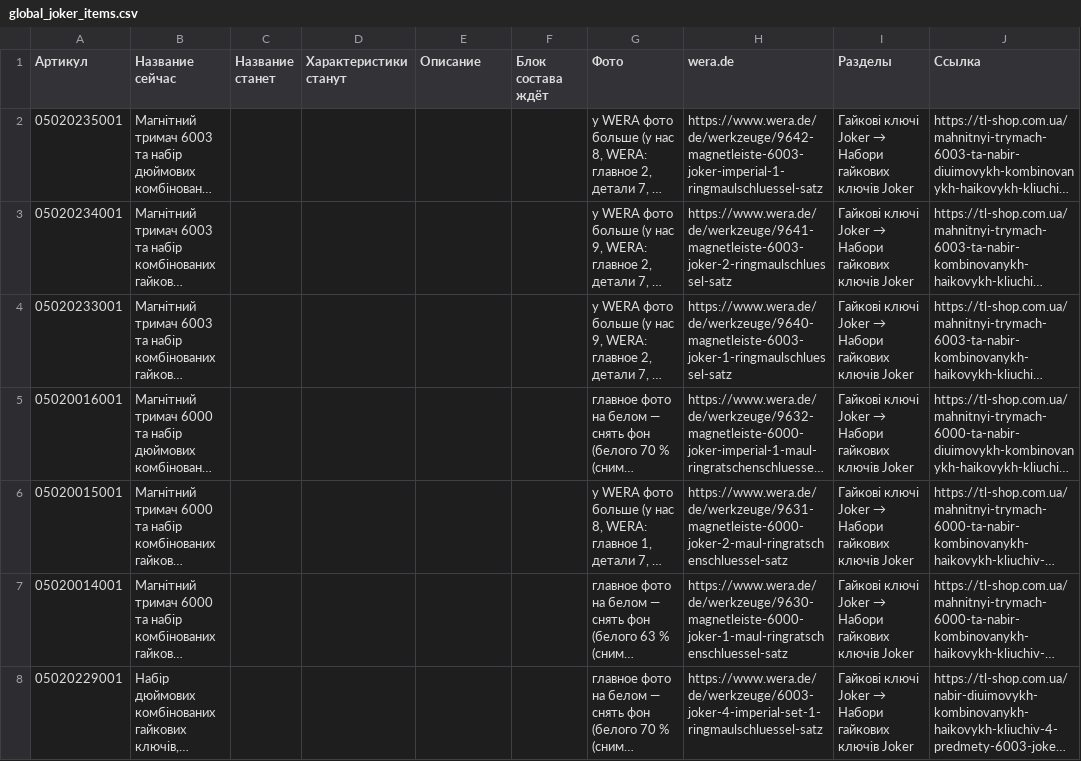
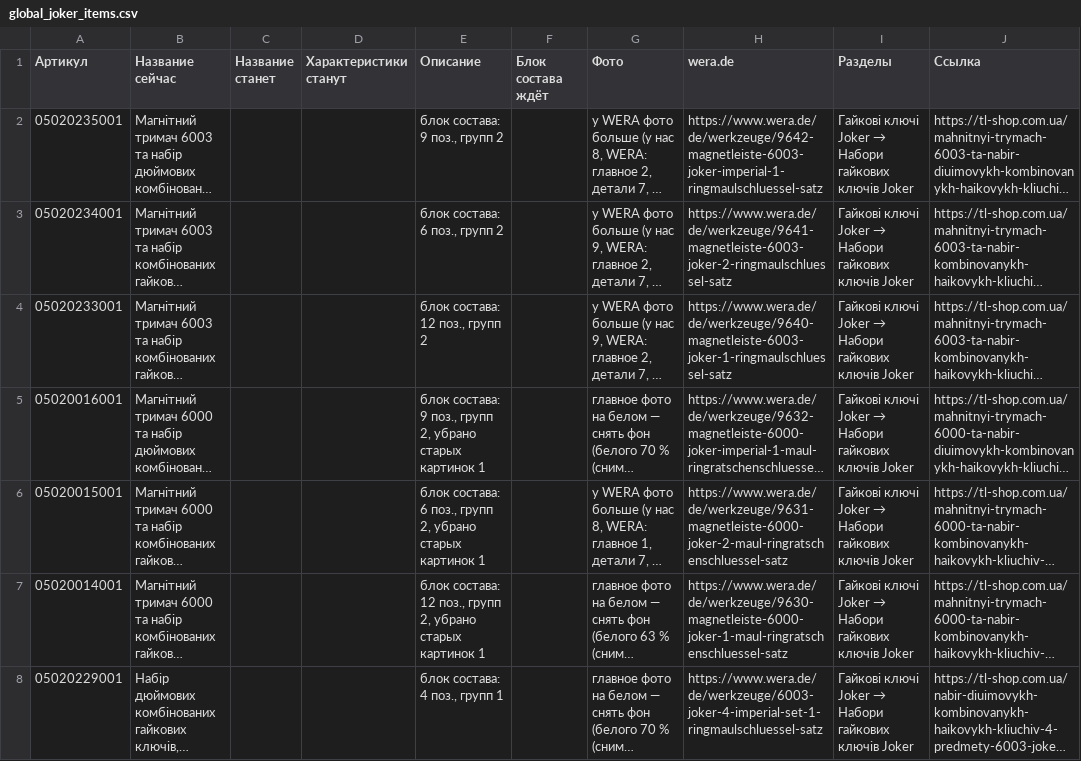
Before and after one commit to tohankov/wera-photos, a CSV file: docs/global_joker_items.csv, drawn as a sheet; only a part is shown; long unchanged cells end in …; the diff covers the shown part only; the diff names each change by its address in the sheet, - before the commit and + after, or states it on an @@ line.

```diff
--- a/docs/global_joker_items.csv
+++ b/docs/global_joker_items.csv
-E2 (Описание): (empty)
+E2 (Описание): блок состава: 9 поз., групп 2
-E3 (Описание): (empty)
+E3 (Описание): блок состава: 6 поз., групп 2
-E4 (Описание): (empty)
+E4 (Описание): блок состава: 12 поз., групп 2
-E5 (Описание): (empty)
+E5 (Описание): блок состава: 9 поз., групп 2, убрано старых картинок 1
-E6 (Описание): (empty)
+E6 (Описание): блок состава: 6 поз., групп 2, убрано старых картинок 1
-E7 (Описание): (empty)
+E7 (Описание): блок состава: 12 поз., групп 2, убрано старых картинок 1
-E8 (Описание): (empty)
+E8 (Описание): блок состава: 4 поз., групп 1
```
Also changed, not shown: 157 edited cells elsewhere in this file, 19 other files.
